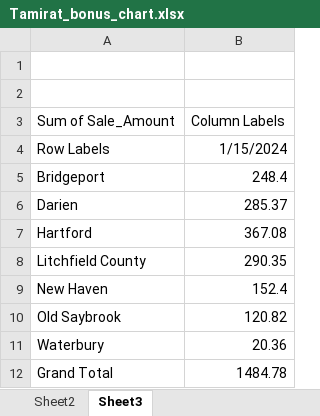
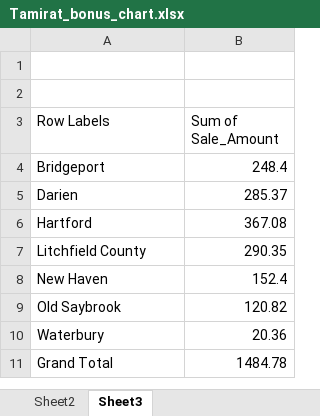
Before and after one commit to betytamirat19-hash/Capstone_1, an Excel workbook: Tamirat_bonus_chart.xlsx, sheet Sheet3, drawn as a sheet; values as stored, in another font and other column widths than the file's, no borders; charts and pictures not drawn; removed rows and columns are numbered as before the commit, all else as after; the diff names each change by its address in the sheet, - before the commit and + after, or states it on an @@ line.

Commit message:
Tamirat_bonus_chart

```diff
--- a/Tamirat_bonus_chart.xlsx (sheet Sheet3)
+++ b/Tamirat_bonus_chart.xlsx (sheet Sheet3)
-row 3: Sum of Sale_Amount | Column Labels
-B3: 1/15/2024
+B3: Sum of Sale_Amount
```
Also changed, not shown: charts or pictures, 1 other file.
